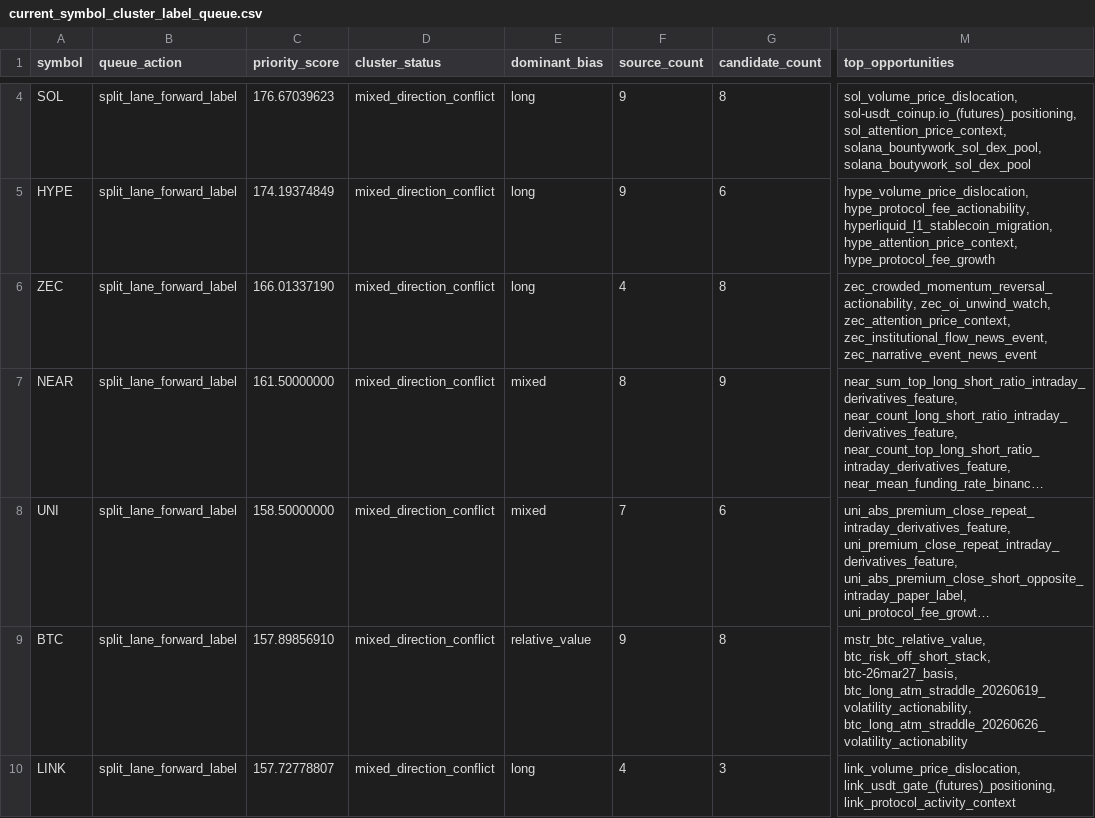
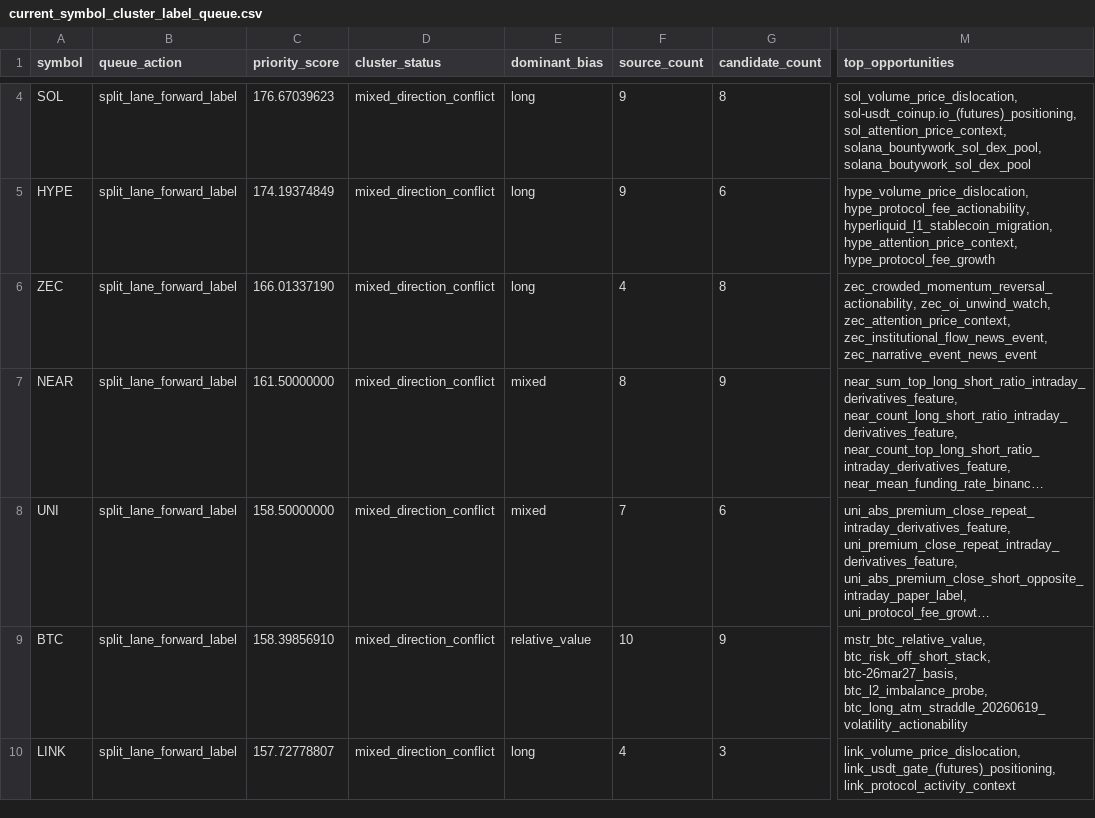
Before and after one commit to tomato414941/alpha-os, a CSV file: strategies/current_symbol_cluster_label_queue.csv, drawn as a sheet; only a part is shown, gaps mark what is left out; long unchanged cells end in …; the diff covers the shown part only; the diff names each change by its address in the sheet, - before the commit and + after, or states it on an @@ line.

```diff
--- a/strategies/current_symbol_cluster_label_queue.csv
+++ b/strategies/current_symbol_cluster_label_queue.csv
-C9 (priority_score): 157.89856910
+C9 (priority_score): 158.39856910
-F9 (source_count): 9
+F9 (source_count): 10
-G9 (candidate_count): 8
+G9 (candidate_count): 9
-M9 (top_opportunities): …btc_risk_off_short_stack, btc-26mar27_basis, btc_long_atm_straddle_20260619_volatility_actionability, btc_long_atm_straddle_20260626_volatility_actionability
+M9 (top_opportunities): …btc_risk_off_short_stack, btc-26mar27_basis, btc_l2_imbalance_probe, btc_long_atm_straddle_20260619_volatility_actionability
```
Also changed, not shown: 5 added rows, 2 removed rows and 5 edited cells elsewhere in this file, strategies/current_alpha_stack.csv, strategies/current_symbol_cluster_conflicts.csv, 15 other files.
